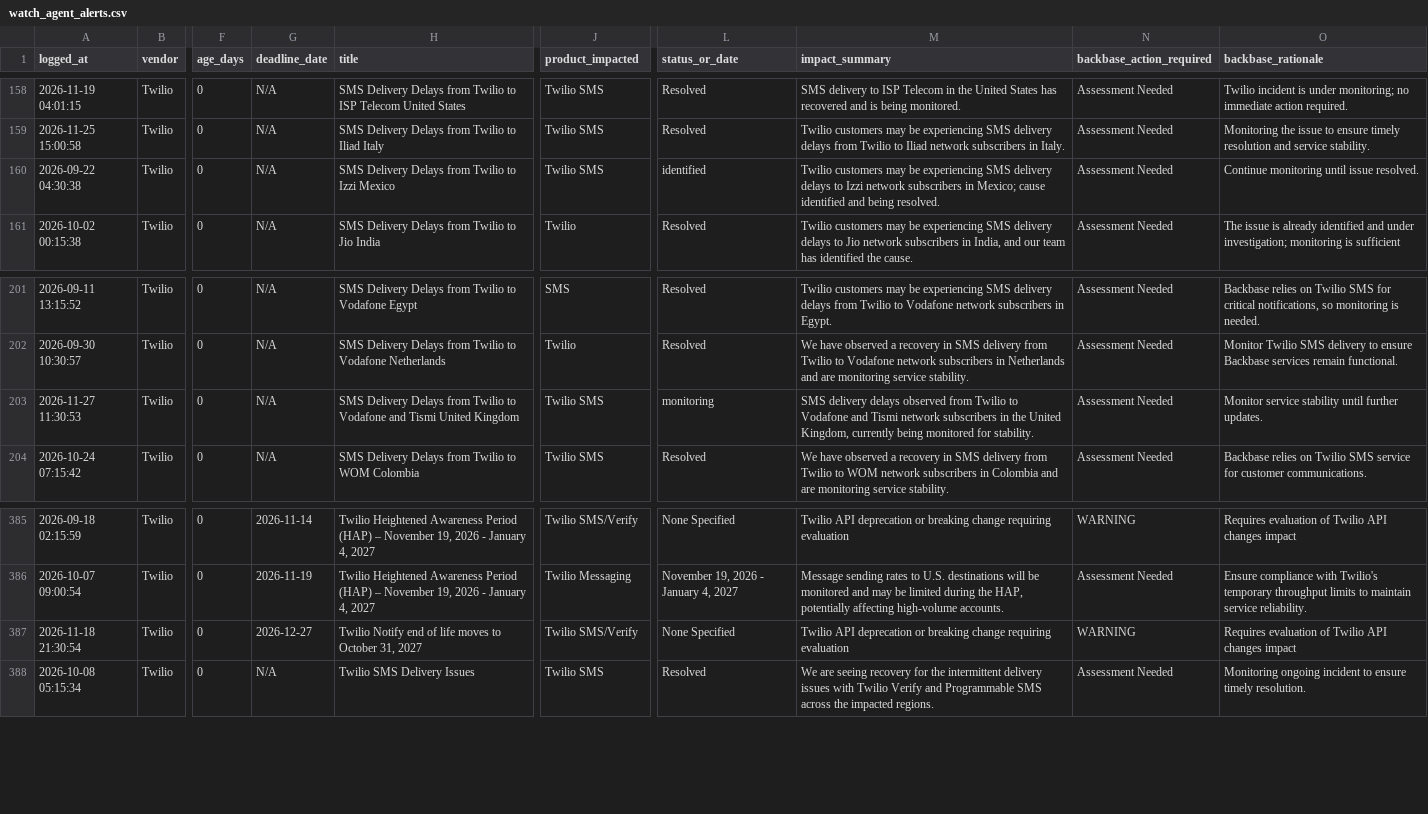
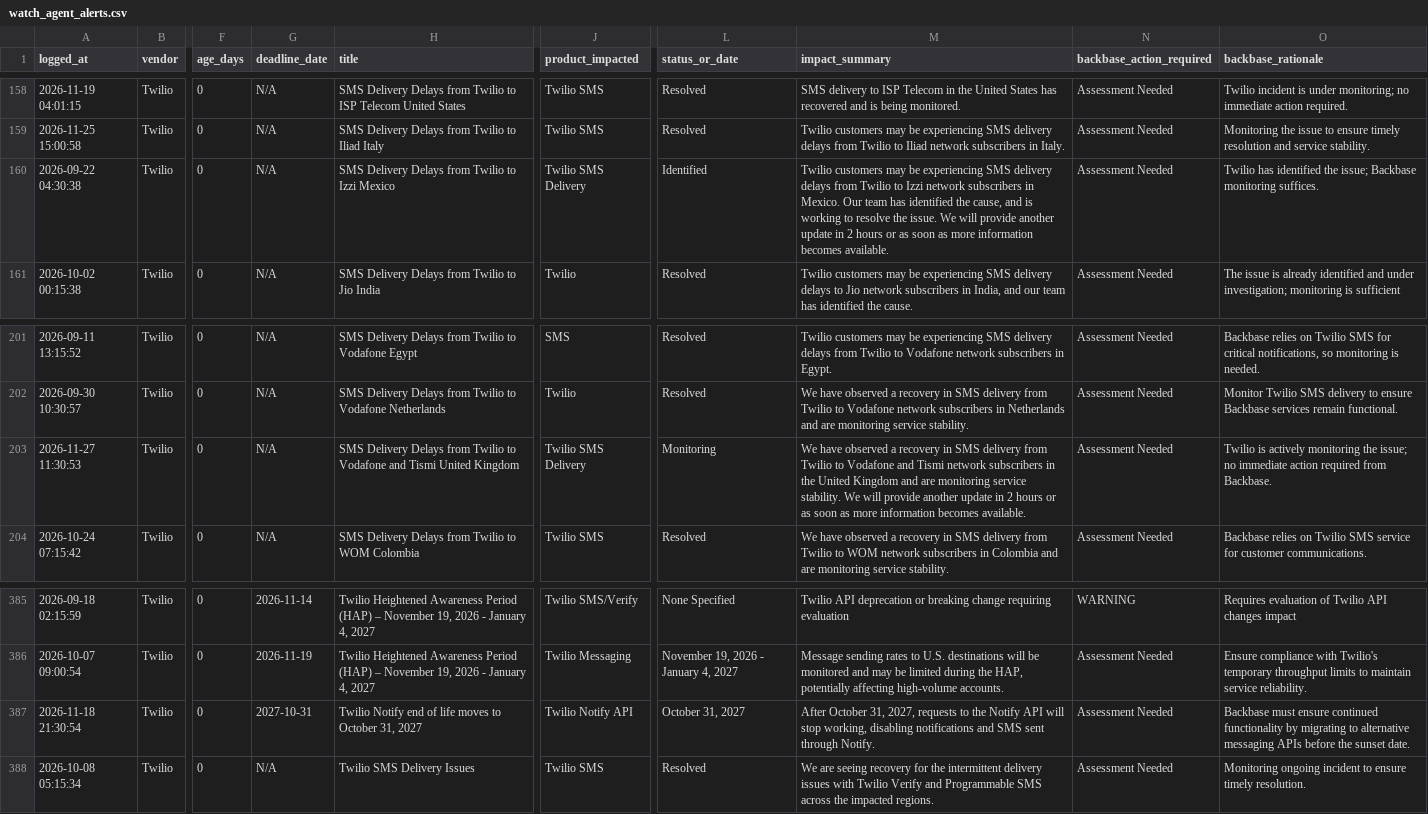
Before and after one commit to abhishek883388/ai_watch_marketplace, a CSV file: watch_agent_alerts.csv, drawn as a sheet; only a part is shown, gaps mark what is left out; the diff names each change by its address in the sheet, - before the commit and + after, or states it on an @@ line.

```diff
--- a/watch_agent_alerts.csv
+++ b/watch_agent_alerts.csv
-J160 (product_impacted): Twilio SMS
+J160 (product_impacted): Twilio SMS Delivery
-L160 (status_or_date): identified
+L160 (status_or_date): Identified
-M160 (impact_summary): …delivery delays to Izzi network subscribers in Mexico; cause identified and being resolved.
+M160 (impact_summary): …delivery delays from Twilio to Izzi network subscribers in Mexico. Our team has identified the cause, and is working to resolve the issue. We will provide another update in 2 hours or as soon as more information becomes available.
-O160 (backbase_rationale): Continue monitoring until issue resolved.
+O160 (backbase_rationale): Twilio has identified the issue; Backbase monitoring suffices.
-J203 (product_impacted): Twilio SMS
+J203 (product_impacted): Twilio SMS Delivery
-L203 (status_or_date): monitoring
+L203 (status_or_date): Monitoring
-M203 (impact_summary): SMS delivery delays observed from Twilio to Vodafone and Tismi network subscribers in the United Kingdom, currently being monitored for stability.
+M203 (impact_summary): We have observed a recovery in SMS delivery from Twilio to Vodafone and Tismi network subscribers in the United Kingdom and are monitoring service stability. We will provide another update in 2 hours or as soon as more information becomes available.
-O203 (backbase_rationale): Monitor service stability until further updates.
+O203 (backbase_rationale): Twilio is actively monitoring the issue; no immediate action required from Backbase.
-G387 (deadline_date): 2026-12-27
+G387 (deadline_date): 2027-10-31
-J387 (product_impacted): Twilio SMS/Verify
+J387 (product_impacted): Twilio Notify API
-L387 (status_or_date): None Specified
+L387 (status_or_date): October 31, 2027
-M387 (impact_summary): Twilio API deprecation or breaking change requiring evaluation
+M387 (impact_summary): After October 31, 2027, requests to the Notify API will stop working, disabling notifications and SMS sent through Notify.
-N387 (backbase_action_required): WARNING
+N387 (backbase_action_required): Assessment Needed
-O387 (backbase_rationale): Requires evaluation of Twilio API changes impact
+O387 (backbase_rationale): Backbase must ensure continued functionality by migrating to alternative messaging APIs before the sunset date.
```
Also changed, not shown: zendesk_watch_agent_alerts.csv.
